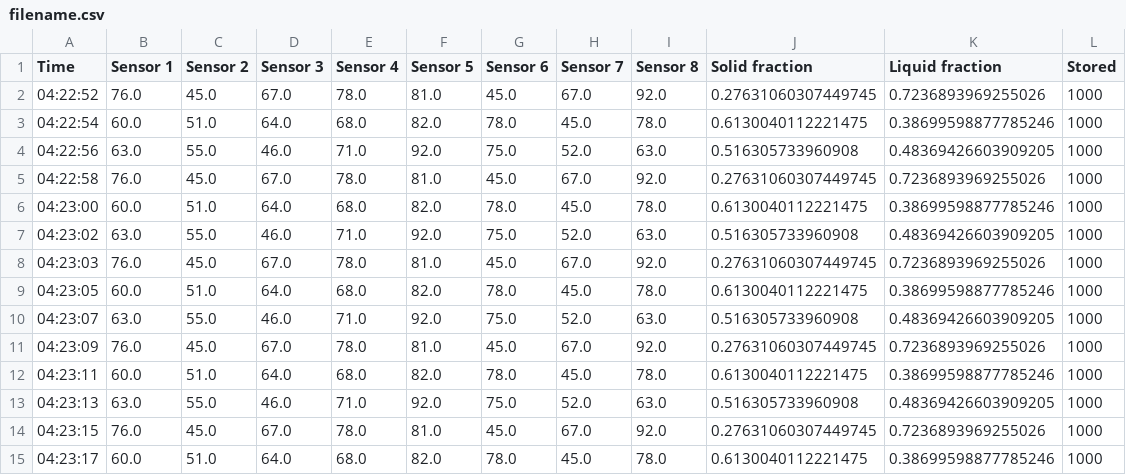
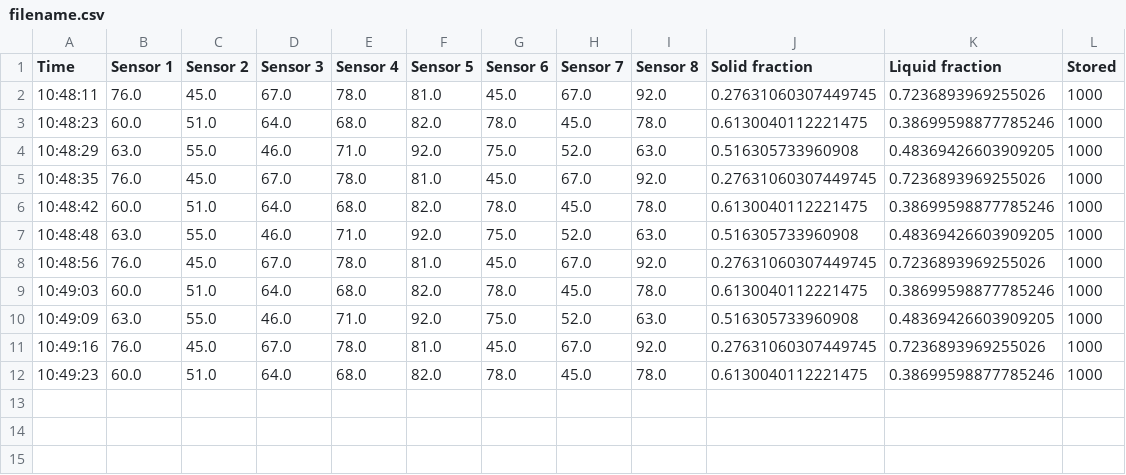
Before and after one commit to IsaacBlancICL/DMT_Thermal_management, a CSV file: Learning_dash/filename.csv, drawn as a sheet.

```diff
--- a/Learning_dash/filename.csv
+++ b/Learning_dash/filename.csv
@@ -1,15 +1,12 @@
 Time,Sensor 1,Sensor 2,Sensor 3,Sensor 4,Sensor 5,Sensor 6,Sensor 7,Sensor 8,Solid fraction,Liquid fraction,Stored
-04:22:52,76.0,45.0,67.0,78.0,81.0,45.0,67.0,92.0,0.27631060307449745,0.7236893969255026,1000
-04:22:54,60.0,51.0,64.0,68.0,82.0,78.0,45.0,78.0,0.6130040112221475,0.38699598877785246,1000
-04:22:56,63.0,55.0,46.0,71.0,92.0,75.0,52.0,63.0,0.516305733960908,0.48369426603909205,1000
-04:22:58,76.0,45.0,67.0,78.0,81.0,45.0,67.0,92.0,0.27631060307449745,0.7236893969255026,1000
-04:23:00,60.0,51.0,64.0,68.0,82.0,78.0,45.0,78.0,0.6130040112221475,0.38699598877785246,1000
-04:23:02,63.0,55.0,46.0,71.0,92.0,75.0,52.0,63.0,0.516305733960908,0.48369426603909205,1000
-04:23:03,76.0,45.0,67.0,78.0,81.0,45.0,67.0,92.0,0.27631060307449745,0.7236893969255026,1000
-04:23:05,60.0,51.0,64.0,68.0,82.0,78.0,45.0,78.0,0.6130040112221475,0.38699598877785246,1000
-04:23:07,63.0,55.0,46.0,71.0,92.0,75.0,52.0,63.0,0.516305733960908,0.48369426603909205,1000
-04:23:09,76.0,45.0,67.0,78.0,81.0,45.0,67.0,92.0,0.27631060307449745,0.7236893969255026,1000
-04:23:11,60.0,51.0,64.0,68.0,82.0,78.0,45.0,78.0,0.6130040112221475,0.38699598877785246,1000
-04:23:13,63.0,55.0,46.0,71.0,92.0,75.0,52.0,63.0,0.516305733960908,0.48369426603909205,1000
-04:23:15,76.0,45.0,67.0,78.0,81.0,45.0,67.0,92.0,0.27631060307449745,0.7236893969255026,1000
-04:23:17,60.0,51.0,64.0,68.0,82.0,78.0,45.0,78.0,0.6130040112221475,0.38699598877785246,1000
+10:48:11,76.0,45.0,67.0,78.0,81.0,45.0,67.0,92.0,0.27631060307449745,0.7236893969255026,1000
+10:48:23,60.0,51.0,64.0,68.0,82.0,78.0,45.0,78.0,0.6130040112221475,0.38699598877785246,1000
+10:48:29,63.0,55.0,46.0,71.0,92.0,75.0,52.0,63.0,0.516305733960908,0.48369426603909205,1000
+10:48:35,76.0,45.0,67.0,78.0,81.0,45.0,67.0,92.0,0.27631060307449745,0.7236893969255026,1000
+10:48:42,60.0,51.0,64.0,68.0,82.0,78.0,45.0,78.0,0.6130040112221475,0.38699598877785246,1000
+10:48:48,63.0,55.0,46.0,71.0,92.0,75.0,52.0,63.0,0.516305733960908,0.48369426603909205,1000
+10:48:56,76.0,45.0,67.0,78.0,81.0,45.0,67.0,92.0,0.27631060307449745,0.7236893969255026,1000
+10:49:03,60.0,51.0,64.0,68.0,82.0,78.0,45.0,78.0,0.6130040112221475,0.38699598877785246,1000
+10:49:09,63.0,55.0,46.0,71.0,92.0,75.0,52.0,63.0,0.516305733960908,0.48369426603909205,1000
+10:49:16,76.0,45.0,67.0,78.0,81.0,45.0,67.0,92.0,0.27631060307449745,0.7236893969255026,1000
+10:49:23,60.0,51.0,64.0,68.0,82.0,78.0,45.0,78.0,0.6130040112221475,0.38699598877785246,1000
```
Also changed, not shown: 1 other file.
